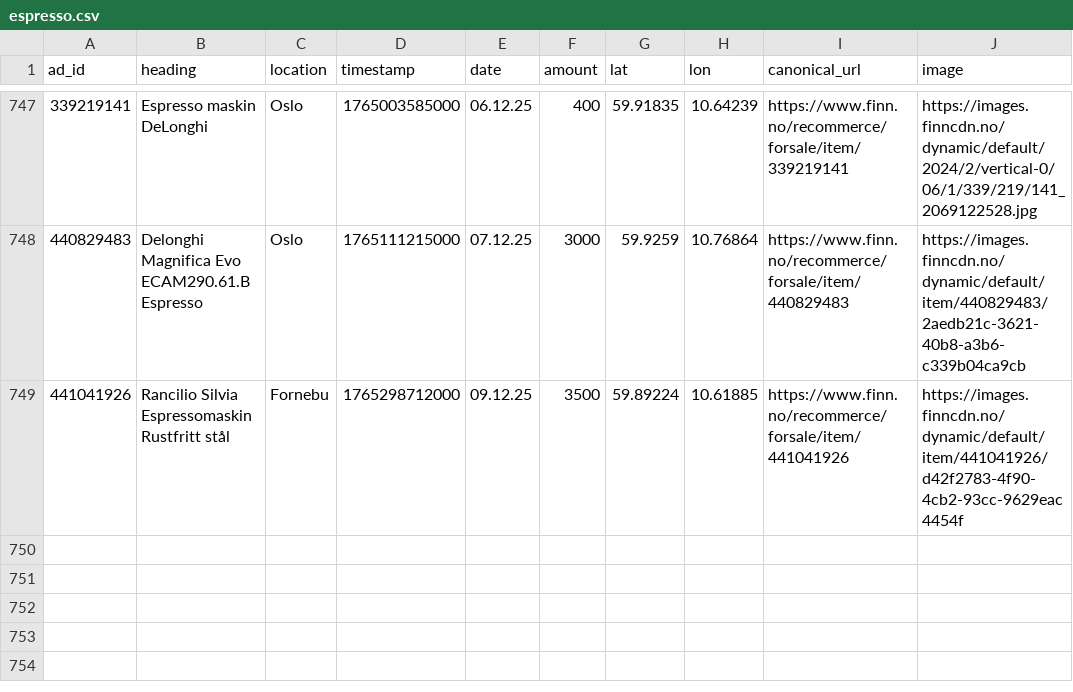
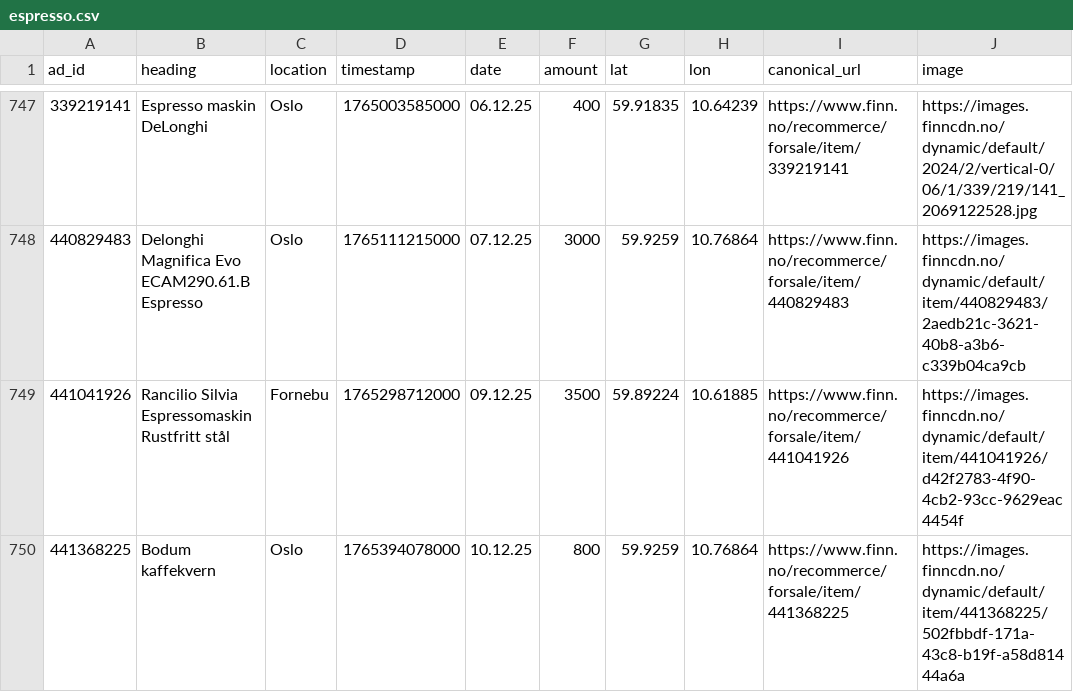
Before and after one commit to aslak01/espresso, a CSV file: data/espresso.csv, drawn as a sheet; only a part is shown, gaps mark what is left out; the diff names each change by its address in the sheet, - before the commit and + after, or states it on an @@ line.

```diff
--- a/data/espresso.csv
+++ b/data/espresso.csv
+row 750: 441368225 | Bodum kaffekvern | Oslo | 1765394078000 | 10.12.25 | 800 | 59.9259 | 10.76864 | https://www.finn.no/recommerce/forsale/item/441368225 | https://images.finncdn.no/dynamic/default/item/441368225/502fbbdf-171a-43c8-b19f-a58d81444a6a
```
